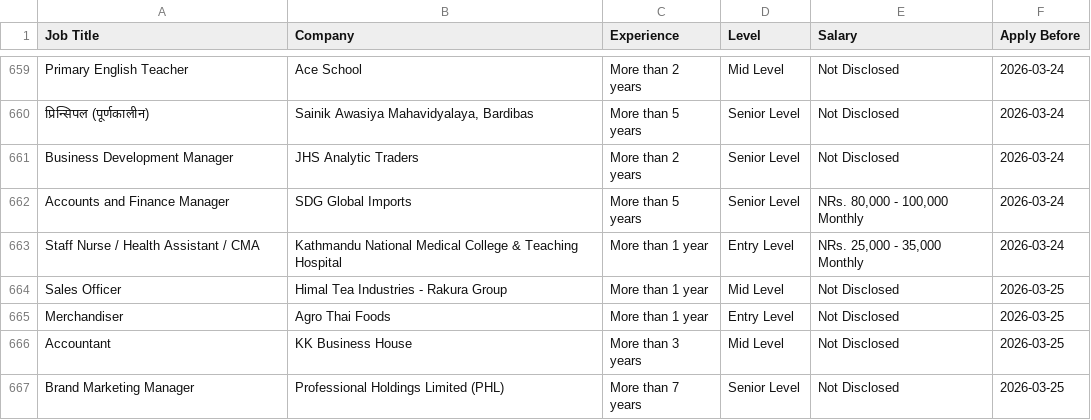
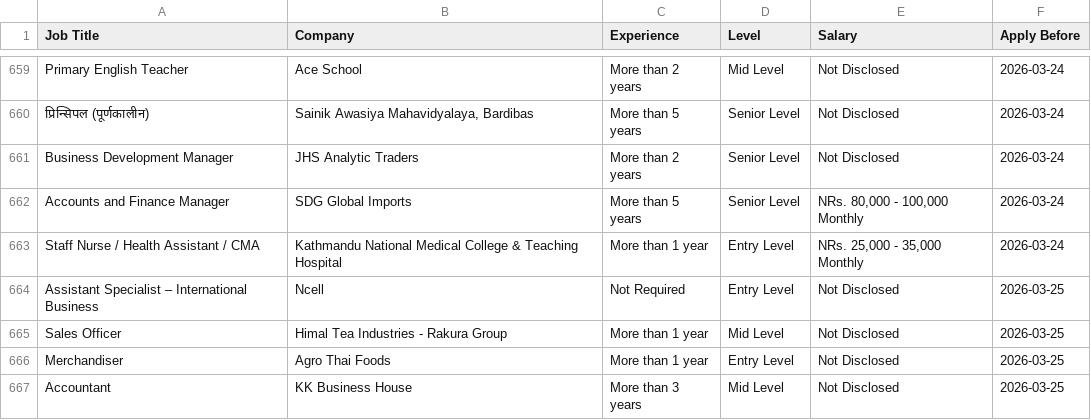
Before and after one commit to ashira-maharjan/jobportal-scraper, a CSV file: data_file/by_deadline.csv, drawn as a sheet; only a part is shown, gaps mark what is left out; the shorter side is filled out with more unchanged rows.

Commit message:
Auto update job data

```diff
--- a/data_file/by_deadline.csv
+++ b/data_file/by_deadline.csv
@@ -663,2 +663,3 @@ Accounts and Finance Manager,SDG Global Imports,More than 5 years,Senior Level,"
 Staff Nurse / Health Assistant / CMA,Kathmandu National Medical College & Teaching Hospital,More than 1 year,Entry Level,"NRs. 25,000 - 35,000 Monthly",2026-03-24
+Assistant Specialist – International Business,Ncell,Not Required,Entry Level,Not Disclosed,2026-03-25
 Sales Officer,Himal Tea Industries - Rakura Group,More than 1 year,Mid Level,Not Disclosed,2026-03-25
```
Also changed, not shown: data_file/top_jobs.csv.
